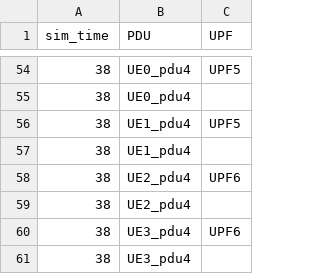
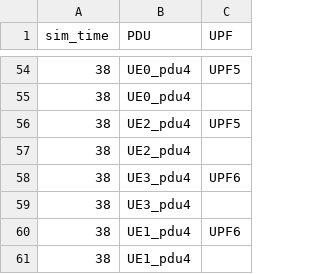
Before and after one commit to tathagatamaiti/UPF_Simulator, a CSV file: output.csv, drawn as a sheet; only a part is shown, gaps mark what is left out.

Commit message:
fixed the issue with termination with a workaround, although makes more sense when output file is sorted properly

```diff
--- a/output.csv
+++ b/output.csv
@@ -55,5 +55,3 @@ sim_time,PDU,UPF
 38,UE0_pdu4,
-38,UE1_pdu4,UPF5
-38,UE1_pdu4,
-38,UE2_pdu4,UPF6
+38,UE2_pdu4,UPF5
 38,UE2_pdu4,
@@ -61 +59,3 @@ sim_time,PDU,UPF
 38,UE3_pdu4,
+38,UE1_pdu4,UPF6
+38,UE1_pdu4,
```
Also changed, not shown: 2 other files.
